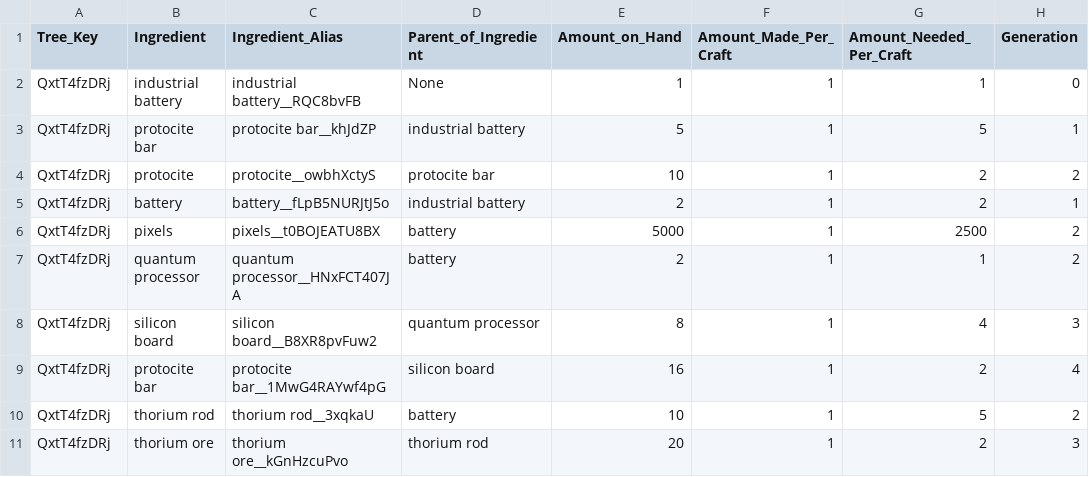
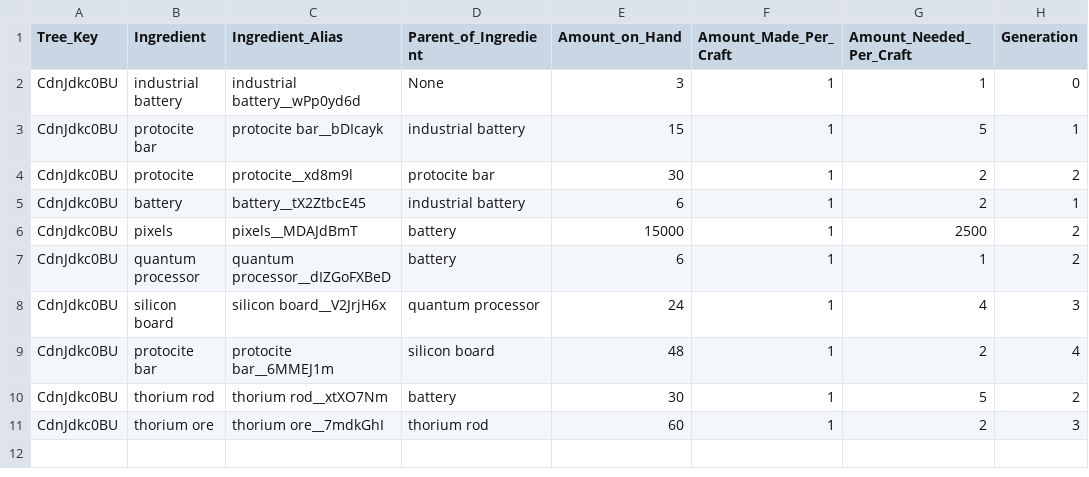
Before and after one commit to AzureVauban/Process-Map--Python-v2.0-, a CSV file: tests_solution.csv, drawn as a sheet.

```diff
--- a/tests_solution.csv
+++ b/tests_solution.csv
@@ -1,11 +1,11 @@
 Tree_Key,Ingredient,Ingredient_Alias,Parent_of_Ingredient,Amount_on_Hand,Amount_Made_Per_Craft,Amount_Needed_Per_Craft,Generation
-QxtT4fzDRj,industrial battery,industrial battery__RQC8bvFB,None,1,1,1,0
-QxtT4fzDRj,protocite bar,protocite bar__khJdZP,industrial battery,5,1,5,1
-QxtT4fzDRj,protocite,protocite__owbhXctyS,protocite bar,10,1,2,2
-QxtT4fzDRj,battery,battery__fLpB5NURJtJ5o,industrial battery,2,1,2,1
-QxtT4fzDRj,pixels,pixels__t0BOJEATU8BX,battery,5000,1,2500,2
-QxtT4fzDRj,quantum processor,quantum processor__HNxFCT407JA,battery,2,1,1,2
-QxtT4fzDRj,silicon board,silicon board__B8XR8pvFuw2,quantum processor,8,1,4,3
-QxtT4fzDRj,protocite bar,protocite bar__1MwG4RAYwf4pG,silicon board,16,1,2,4
-QxtT4fzDRj,thorium rod,thorium rod__3xqkaU,battery,10,1,5,2
-QxtT4fzDRj,thorium ore,thorium ore__kGnHzcuPvo,thorium rod,20,1,2,3
+CdnJdkc0BU,industrial battery,industrial battery__wPp0yd6d,None,3,1,1,0
+CdnJdkc0BU,protocite bar,protocite bar__bDIcayk,industrial battery,15,1,5,1
+CdnJdkc0BU,protocite,protocite__xd8m9l,protocite bar,30,1,2,2
+CdnJdkc0BU,battery,battery__tX2ZtbcE45,industrial battery,6,1,2,1
+CdnJdkc0BU,pixels,pixels__MDAJdBmT,battery,15000,1,2500,2
+CdnJdkc0BU,quantum processor,quantum processor__dIZGoFXBeD,battery,6,1,1,2
+CdnJdkc0BU,silicon board,silicon board__V2JrjH6x,quantum processor,24,1,4,3
+CdnJdkc0BU,protocite bar,protocite bar__6MMEJ1m,silicon board,48,1,2,4
+CdnJdkc0BU,thorium rod,thorium rod__xtXO7Nm,battery,30,1,5,2
+CdnJdkc0BU,thorium ore,thorium ore__7mdkGhI,thorium rod,60,1,2,3
```
Also changed, not shown: 1 other file.
